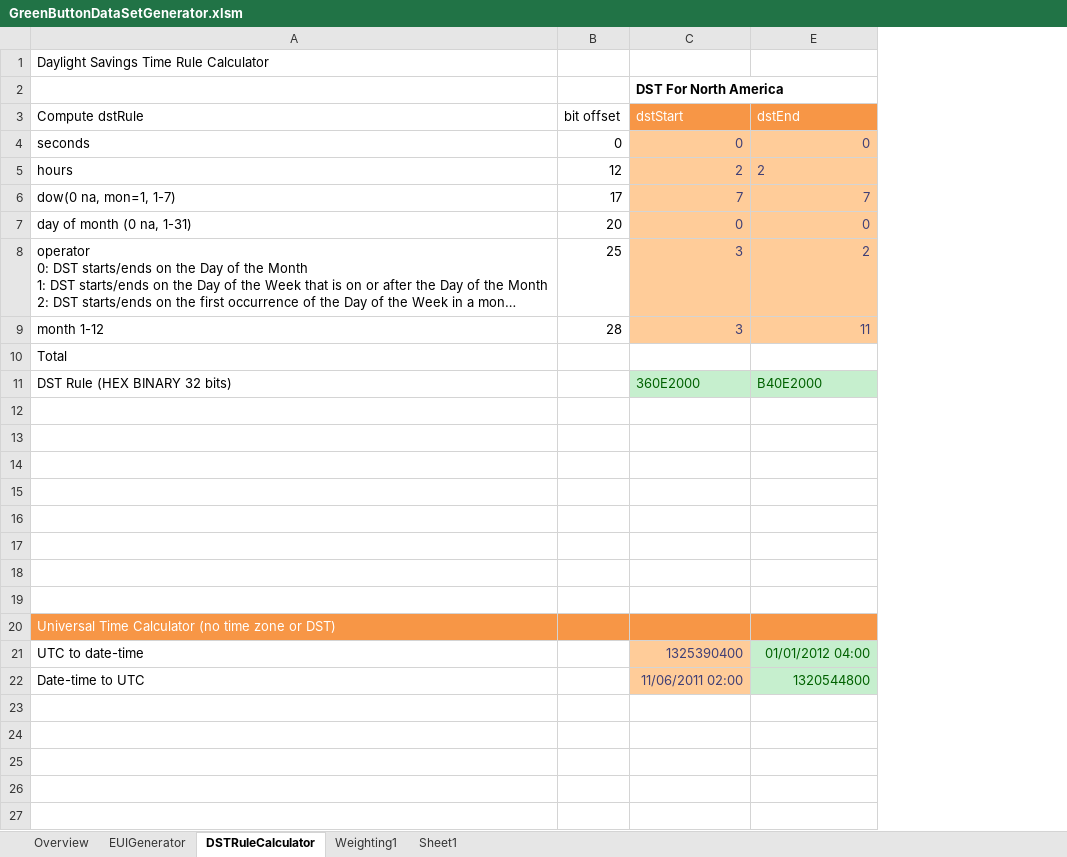
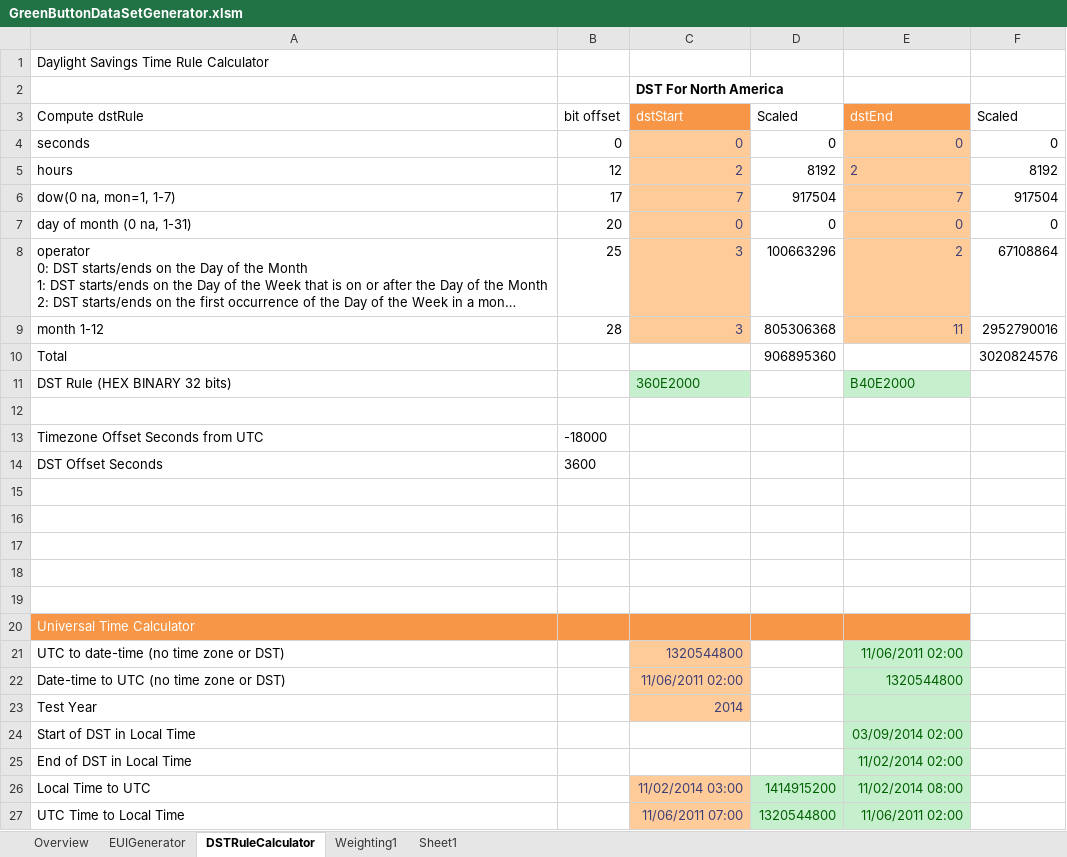
Before and after one commit to timtucker-dte/OpenESPI-GreenbuttonDataSDK, an Excel workbook: GreenButtonDemoPage/SampleDataGenerator/GreenButtonDataSetGenerator.xlsm, sheet DSTRuleCalculator, drawn as a sheet; long unchanged cells end in …; values as stored, in another font and other column widths than the file's, no borders; removed rows and columns are numbered as before the commit, all else as after; the diff names each change by its address in the sheet, - before the commit and + after, or states it on an @@ line.

```diff
--- a/GreenButtonDemoPage/SampleDataGenerator/GreenButtonDataSetGenerator.xlsm (sheet DSTRuleCalculator)
+++ b/GreenButtonDemoPage/SampleDataGenerator/GreenButtonDataSetGenerator.xlsm (sheet DSTRuleCalculator)
@@ column D (Scaled) unhidden, rows 4-10: 0 | 8192 | 917504 | 0 | 100663296 | 805306368 | 906895360 @@
@@ column F (Scaled) unhidden, rows 4-10: 0 | 8192 | 917504 | 0 | 67108864 | 2952790016 | 3020824576 @@
+row 13: Timezone Offset Seconds from UTC | -18000
+row 14: DST Offset Seconds | 3600
-row 18: (empty)
-row 19: (empty)
-A20 (Compute dstRule): Universal Time Calculator (no time zone or DST)
+A20 (Compute dstRule): Universal Time Calculator
-row 21: UTC to date-time |  | 1325390400 | 01/01/2012 04:00
+row 21: UTC to date-time (no time zone or DST) |  | 1320544800 |  | 11/06/2011 02:00
-A22 (Compute dstRule): Date-time to UTC
+A22 (Compute dstRule): Date-time to UTC (no time zone or DST)
+row 23: Test Year |  | 2014
+row 24: Start of DST in Local Time |  |  |  | 03/09/2014 02:00
+row 25: End of DST in Local Time |  |  |  | 11/02/2014 02:00
+row 26: Local Time to UTC |  | 11/02/2014 03:00 | 1414915200 | 11/02/2014 08:00
+row 27: UTC Time to Local Time |  | 11/06/2011 07:00 | 1320544800 | 11/06/2011 02:00
```
Also changed, not shown: sheet EUIGenerator, sheet Overview, sheet Weighting1, charts or pictures.
